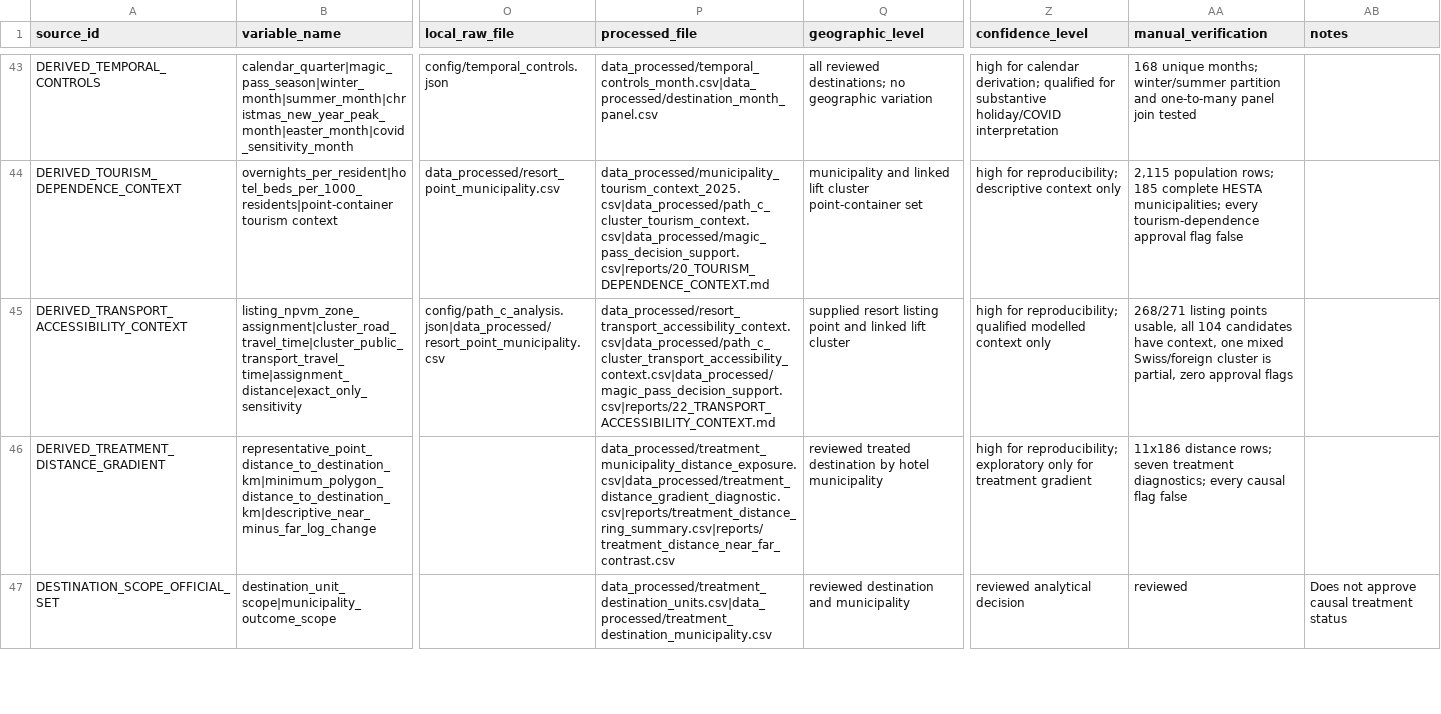
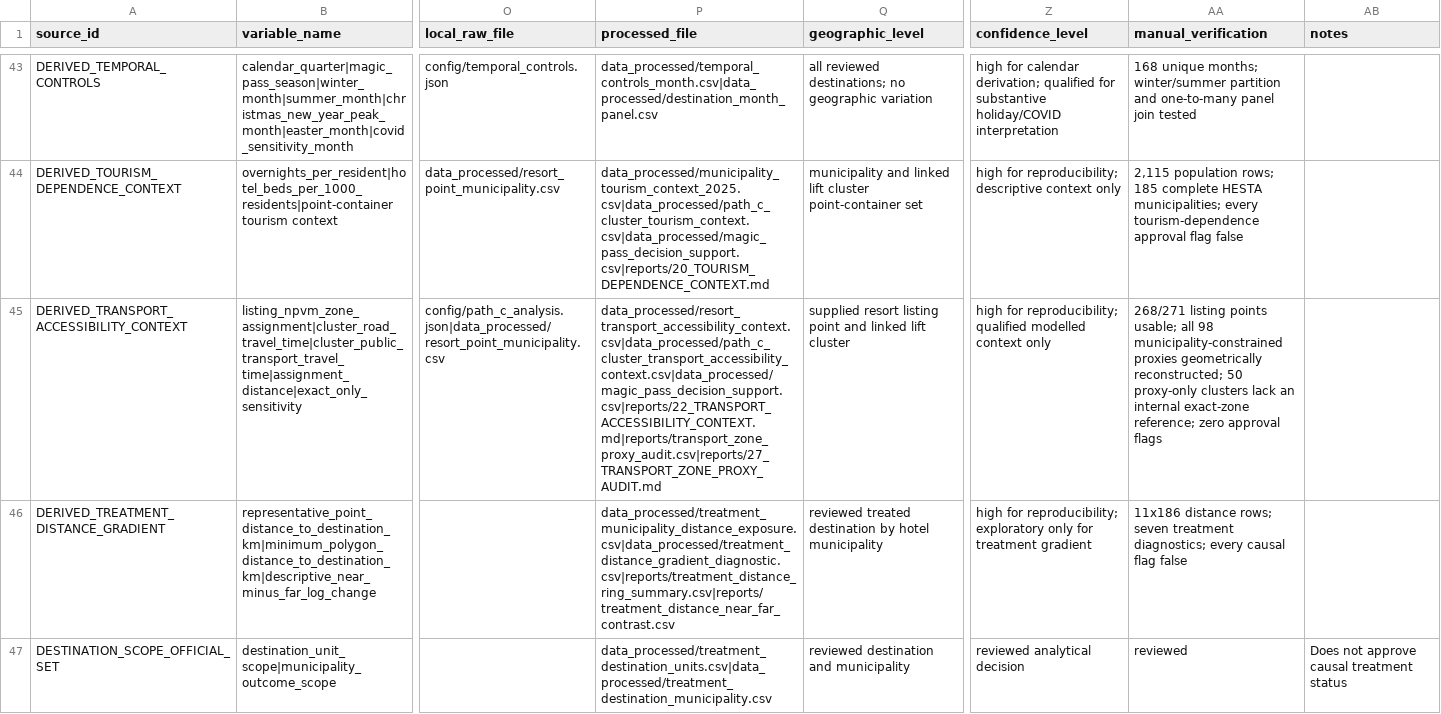
Before and after one commit to Chocaklick/Master-thesis-Magic-pass, a CSV file: metadata/data_sources_master.csv, drawn as a sheet; only a part is shown, gaps mark what is left out; the diff names each change by its address in the sheet, - before the commit and + after, or states it on an @@ line.

```diff
--- a/metadata/data_sources_master.csv
+++ b/metadata/data_sources_master.csv
-P45 (processed_file): data_processed/resort_transport_accessibility_context.csv|data_processed/path_c_cluster_transport_accessibility_context.csv|data_processed/magic_pass_decision_support.csv|reports/22_TRANSPORT_ACCESSIBILITY_CONTEXT.md
+P45 (processed_file): data_processed/resort_transport_accessibility_context.csv|data_processed/path_c_cluster_transport_accessibility_context.csv|data_processed/magic_pass_decision_support.csv|reports/22_TRANSPORT_ACCESSIBILITY_CONTEXT.md|reports/transport_zone_proxy_audit.csv|reports/27_TRANSPORT_ZONE_PROXY_AUDIT.md
-AA45 (manual_verification): …listing points usable, all 104 candidates have context, one mixed Swiss/foreign cluster is partial, zero approval…
+AA45 (manual_verification): …listing points usable; all 98 municipality-constrained proxies geometrically reconstructed; 50 proxy-only clusters lack an internal exact-zone reference; zero approval…
```
Also changed, not shown: data_processed/magic_pass_decision_support.csv, reports/feasibility_counts.csv, 24 other files.
